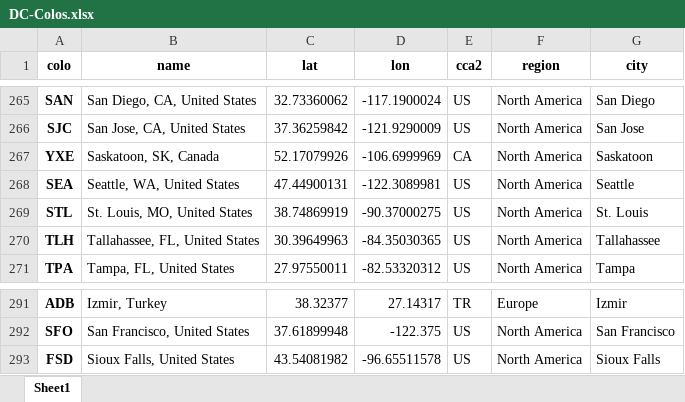
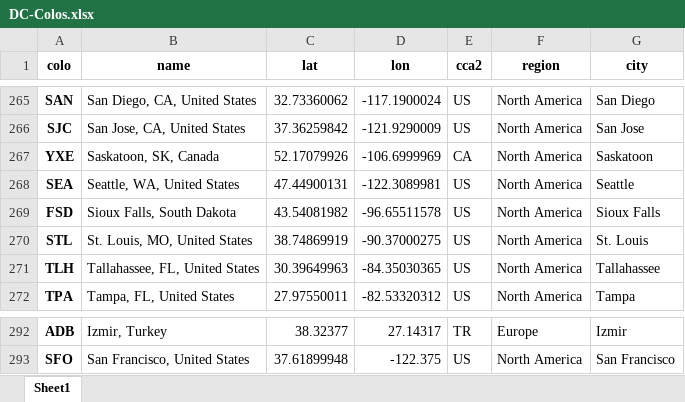
Before and after one commit to Netrvin/cloudflare-colo-list, an Excel workbook: DC-Colos.xlsx, sheet Sheet1, drawn as a sheet; only a part is shown, gaps mark what is left out; values as stored, in another font and other column widths than the file's, no borders; removed rows and columns are numbered as before the commit, all else as after; the diff names each change by its address in the sheet, - before the commit and + after, or states it on an @@ line.

```diff
--- a/DC-Colos.xlsx (sheet Sheet1)
+++ b/DC-Colos.xlsx (sheet Sheet1)
+row 269: FSD | Sioux Falls, South Dakota | 43.54081982 | -96.65511578 | US | North America | Sioux Falls
-row 293: FSD | Sioux Falls, United States | 43.54081982 | -96.65511578 | US | North America | Sioux Falls
```
Also changed, not shown: 3 other files.
